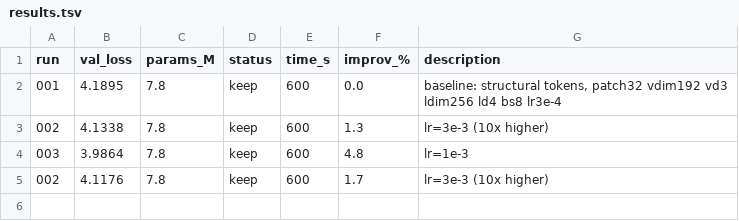
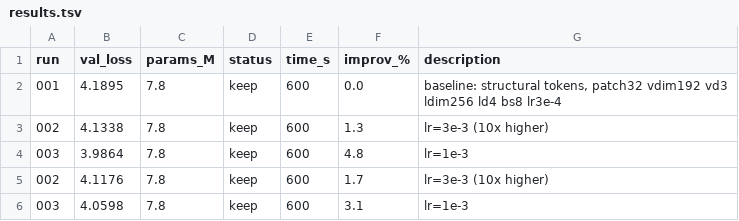
Before and after one commit to nipunbatra/auto-vlm, a TSV file: results.tsv, drawn as a sheet.

```diff
--- a/results.tsv
+++ b/results.tsv
@@ -5 +5,2 @@ run	val_loss	params_M	status	time_s	improv_%	description
 002	4.1176	7.8	keep	600	1.7	lr=3e-3 (10x higher)
+003	4.0598	7.8	keep	600	3.1	lr=1e-3
```
Also changed, not shown: 5 other files.
